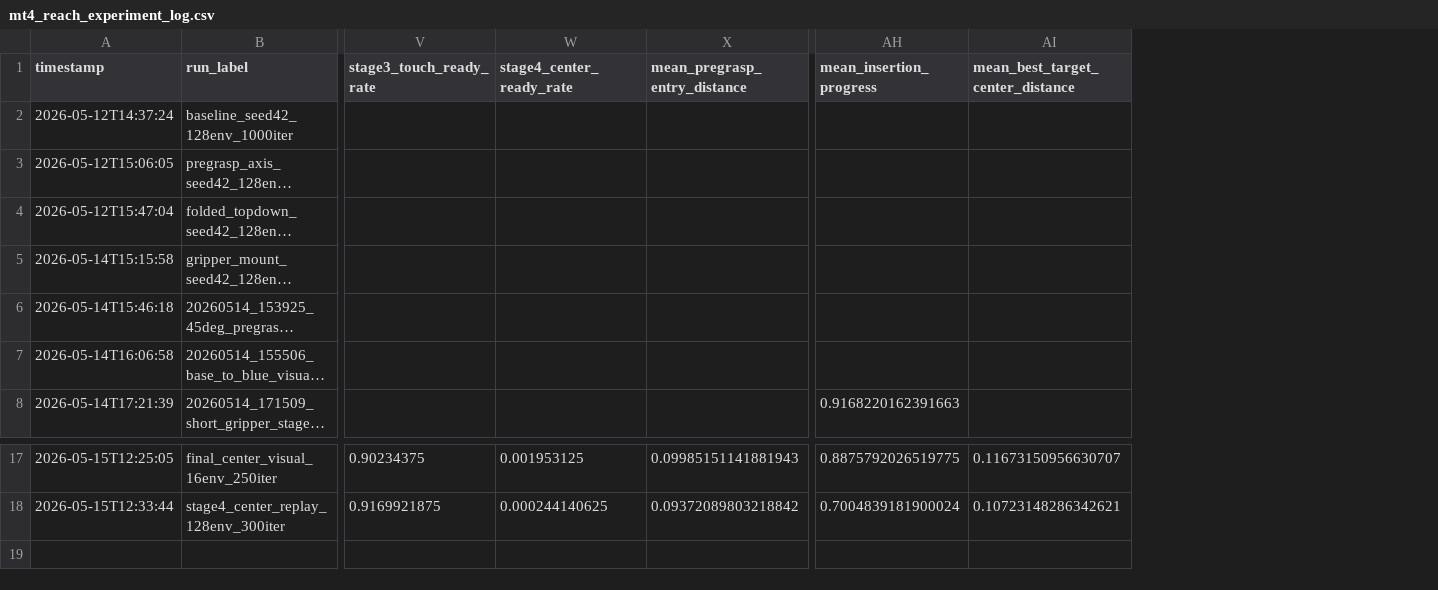
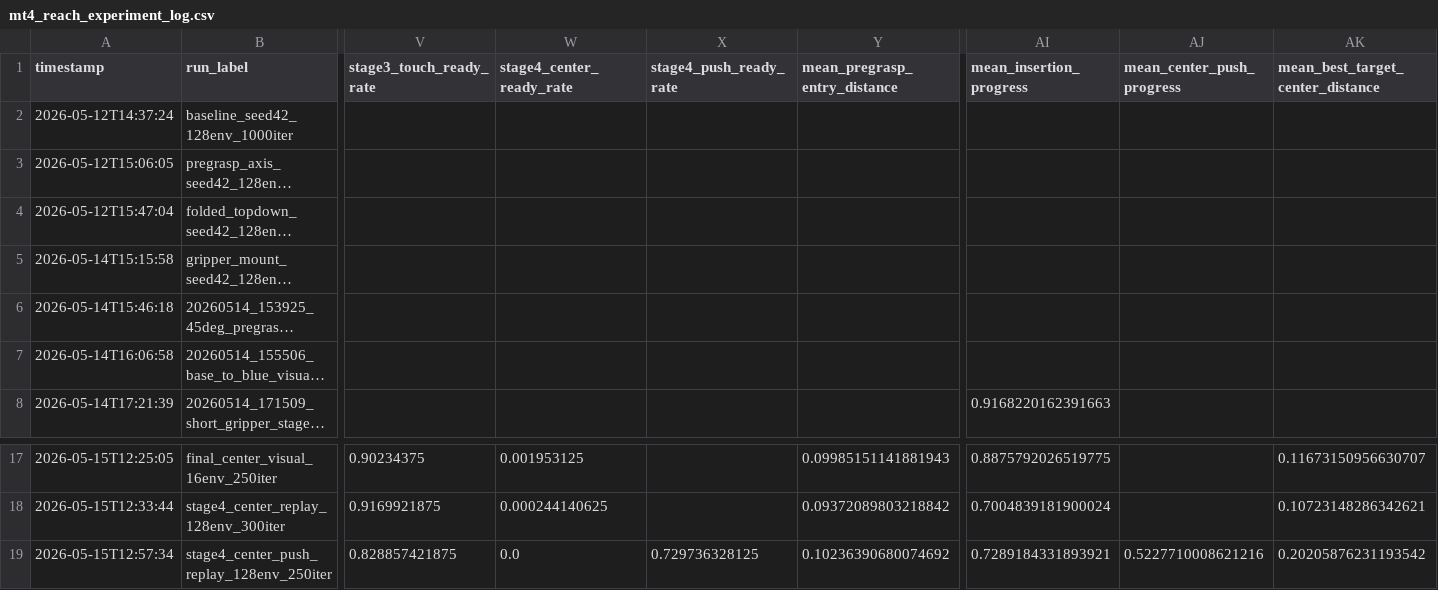
Before and after one commit to ndjrasp32/dgx-spark-mt4-isaaclab, a CSV file: experiments/mt4_reach_experiment_log.csv, drawn as a sheet; only a part is shown, gaps mark what is left out; long unchanged cells end in …; rows hold the shown columns only; the diff names each change by its address in the sheet, - before the commit and + after, or states it on an @@ line.

Commit message:
Add stage4 center push curriculum

```diff
--- a/experiments/mt4_reach_experiment_log.csv
+++ b/experiments/mt4_reach_experiment_log.csv
+column X (stage4_push_ready_rate), empty
+column AJ (mean_center_push_progress), empty
+row 19: 2026-05-15T12:57:34 | stage4_center_push_replay_128env_250iter | 0.828857421875 | 0.0 | 0.729736328125 | 0.10236390680074692 | 0.7289184331893921 | 0.5227710008621216 | 0.20205876231193542
```
Also changed, not shown: 26 other files.
